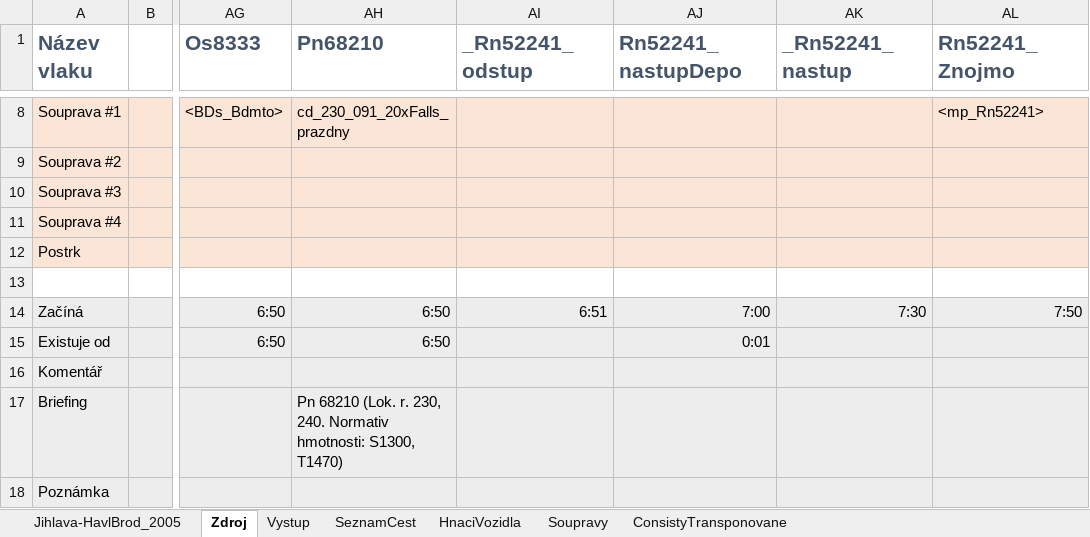
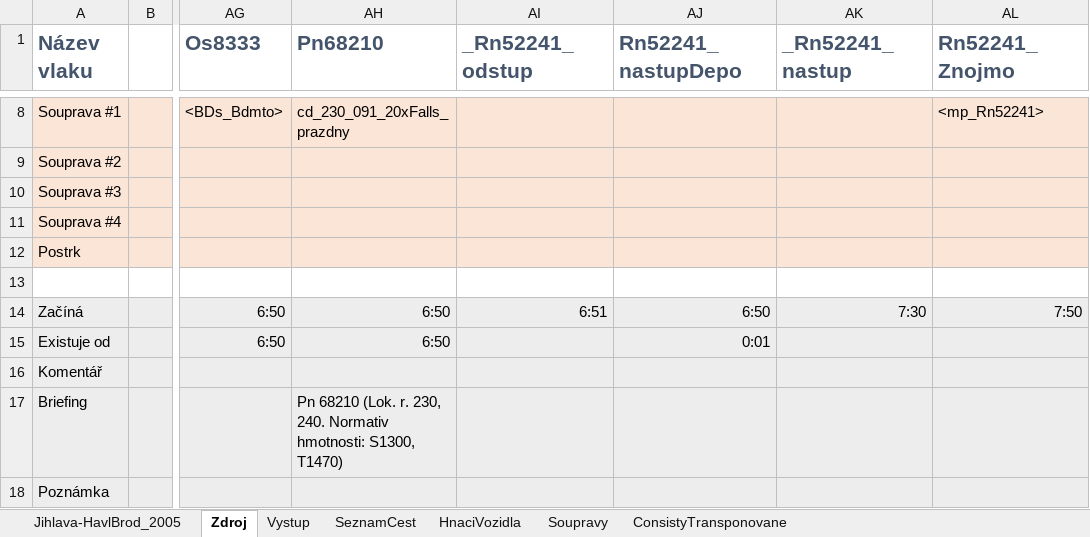
Before and after one commit to matejpacha/or_timetables, an Excel workbook: Trat225/ROUTES/Breclav - Praha/Activities/Openrails/Jihlava-HavlBrod_2005.timetable-or.xlsm, sheet Zdroj, drawn as a sheet; only a part is shown, gaps mark what is left out; values as stored, in another font and other column widths than the file's, no borders; charts and pictures and conditional formats not drawn; the diff names each change by its address in the sheet, - before the commit and + after, or states it on an @@ line.

Commit message:
Trat225 - Minor tweak to the Rn52241 in Jihlava
Loco from depot must start while the original train from HB is still moving

```diff
--- a/Trat225/ROUTES/Breclav - Praha/Activities/Openrails/Jihlava-HavlBrod_2005.timetable-or.xlsm (sheet Zdroj)
+++ b/Trat225/ROUTES/Breclav - Praha/Activities/Openrails/Jihlava-HavlBrod_2005.timetable-or.xlsm (sheet Zdroj)
-AJ14 (Rn52241_nastupDepo): 7:00
+AJ14 (Rn52241_nastupDepo): 6:50
```
Also changed, not shown: sheet Vystup, 1 other file.
